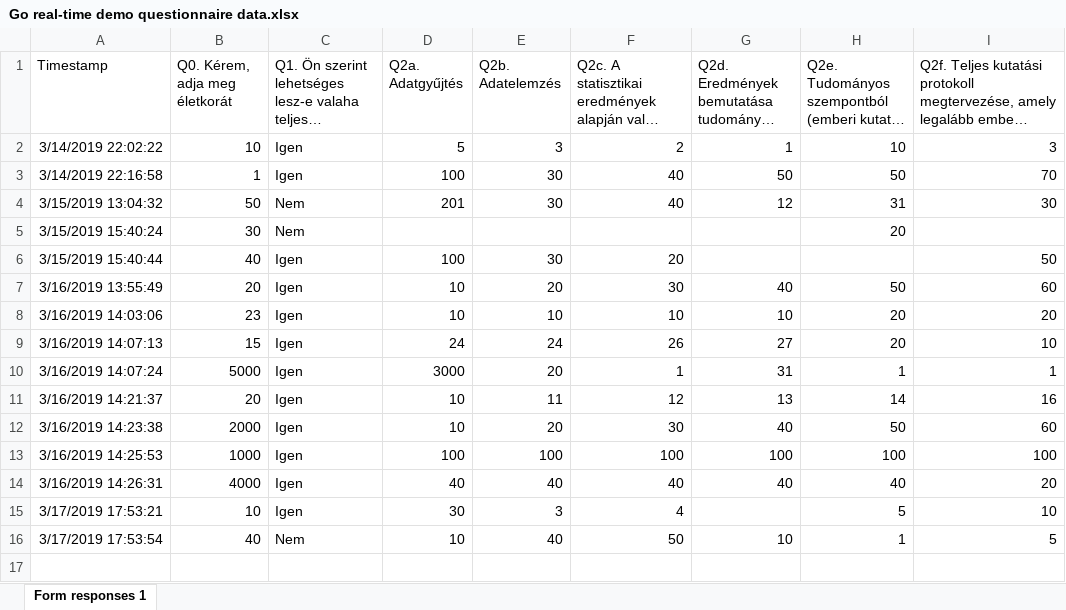
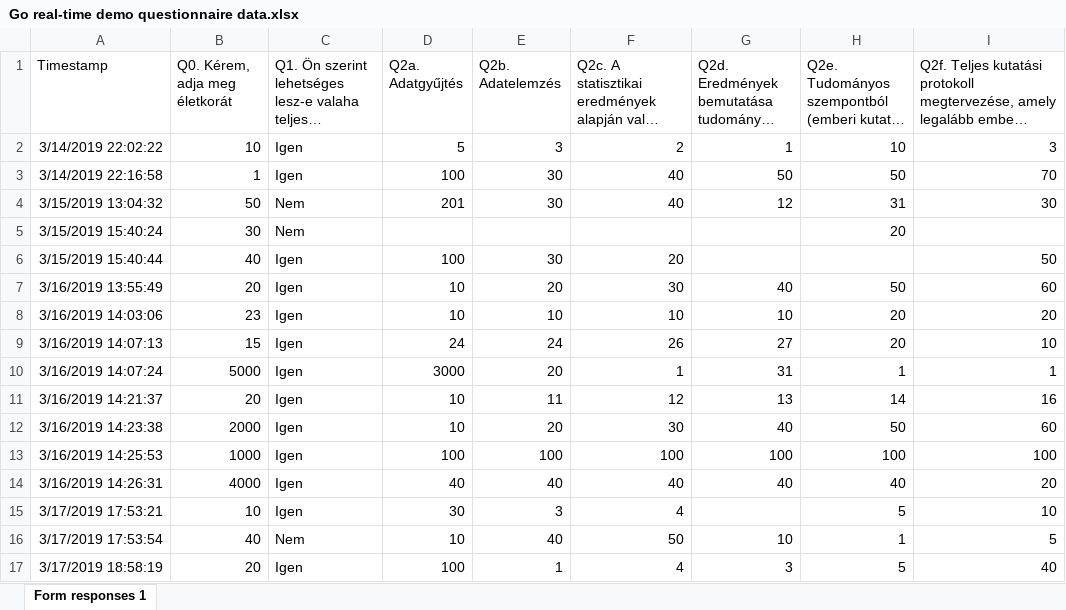
Before and after one commit to kekecsz/Direct_deposition_test, an Excel workbook: gdrive/Go_real_time_data/Go real-time demo questionnaire data.xlsx, sheet Form responses 1, drawn as a sheet; long unchanged cells end in …; values as stored, in another font and other column widths than the file's, no borders; charts and pictures not drawn; the diff names each change by its address in the sheet, - before the commit and + after, or states it on an @@ line.

Commit message:
Scheduled update Sun Mar 17 18:00:01 UTC 2019

```diff
--- a/gdrive/Go_real_time_data/Go real-time demo questionnaire data.xlsx (sheet Form responses 1)
+++ b/gdrive/Go_real_time_data/Go real-time demo questionnaire data.xlsx (sheet Form responses 1)
+row 17: 3/17/2019 18:58:19 | 20 | Igen | 100 | 1 | 4 | 3 | 5 | 40
```
